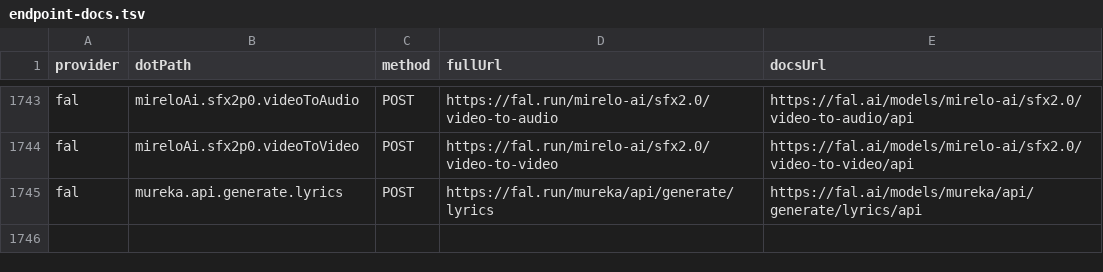
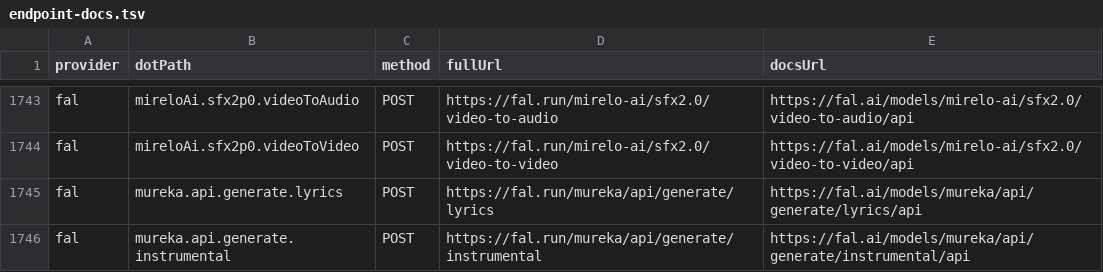
Before and after one commit to justintanner/apicity, a TSV file: scripts/endpoint-docs.tsv, drawn as a sheet; only a part is shown, gaps mark what is left out; the diff names each change by its address in the sheet, - before the commit and + after, or states it on an @@ line.

```diff
--- a/scripts/endpoint-docs.tsv
+++ b/scripts/endpoint-docs.tsv
+row 1746: fal | mureka.api.generate.instrumental | POST | https://fal.run/mureka/api/generate/instrumental | https://fal.ai/models/mureka/api/generate/instrumental/api
```
Also changed, not shown: scripts/endpoint-cost-tiers.tsv, 14 other files.
